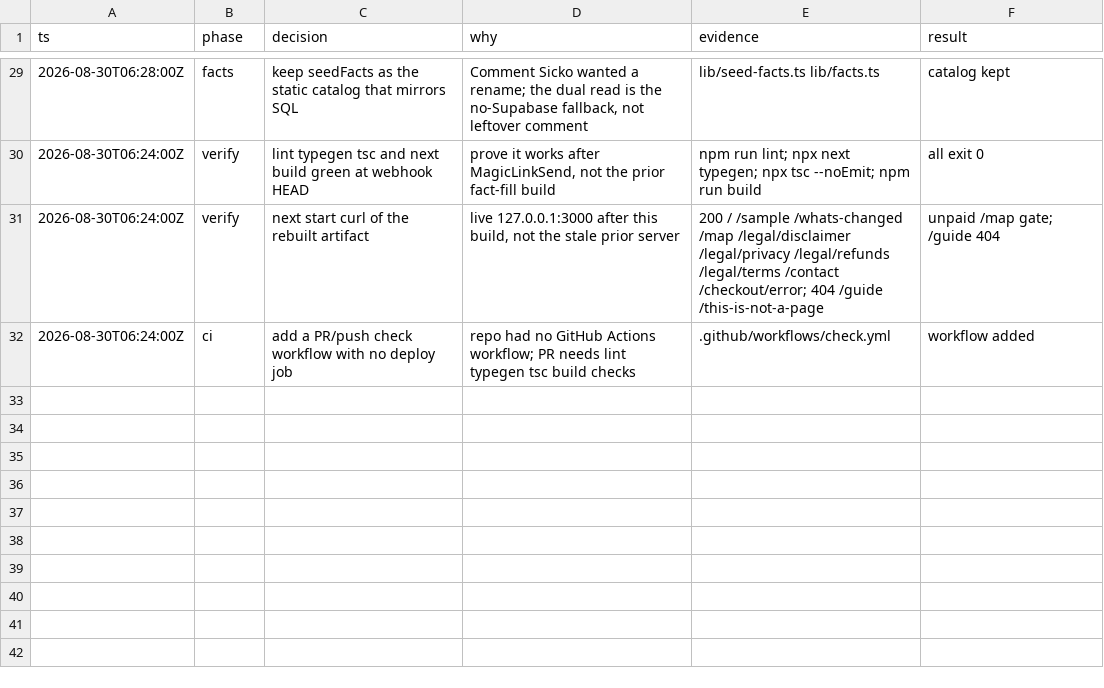
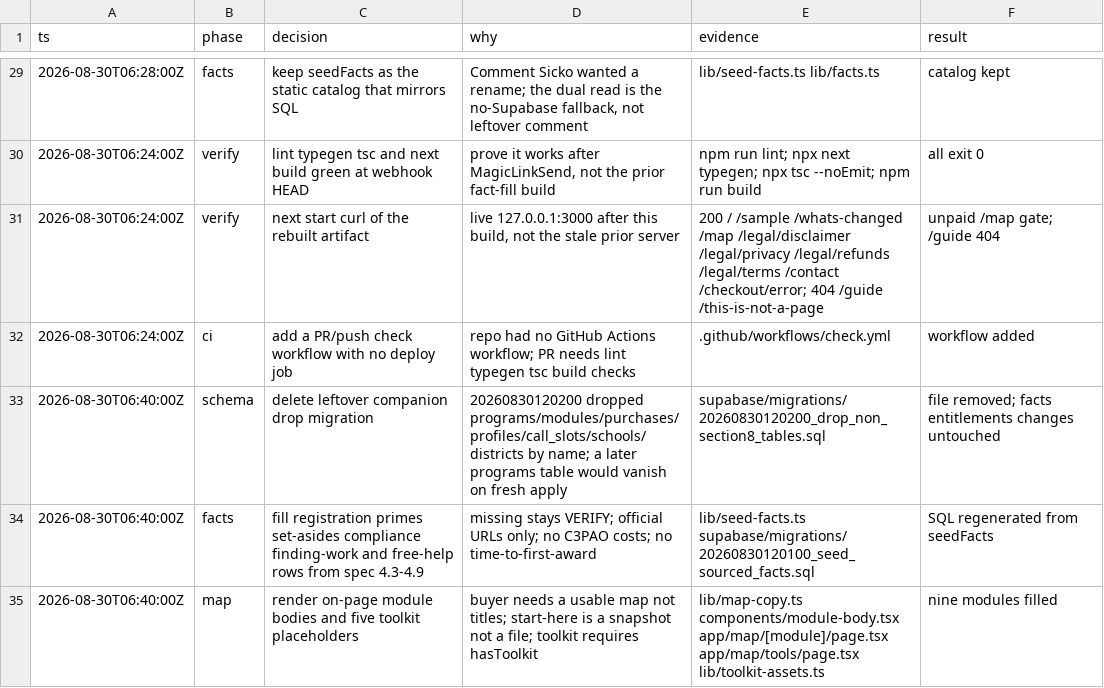
Before and after one commit to NicholasGil/huntsvillegovcon, a TSV file: .audit/scaffold.tsv, drawn as a sheet; only a part is shown, gaps mark what is left out; the diff names each change by its address in the sheet, - before the commit and + after, or states it on an @@ line.

```diff
--- a/.audit/scaffold.tsv
+++ b/.audit/scaffold.tsv
+row 33: 2026-08-30T06:40:00Z | schema | delete leftover companion drop migration | 20260830120200 dropped programs/modules/purchases/profiles/call_slots/schools/districts by name; a later programs table would vanish on fresh apply | supabase/migrations/20260830120200_drop_non_section8_tables.sql | file removed; facts entitlements changes untouched
+row 34: 2026-08-30T06:40:00Z | facts | fill registration primes set-asides compliance finding-work and free-help rows from spec 4.3-4.9 | missing stays VERIFY; official URLs only; no C3PAO costs; no time-to-first-award | lib/seed-facts.ts supabase/migrations/20260830120100_seed_sourced_facts.sql | SQL regenerated from seedFacts
+row 35: 2026-08-30T06:40:00Z | map | render on-page module bodies and five toolkit placeholders | buyer needs a usable map not titles; start-here is a snapshot not a file; toolkit requires hasToolkit | lib/map-copy.ts components/module-body.tsx app/map/[module]/page.tsx app/map/tools/page.tsx lib/toolkit-assets.ts | nine modules filled
```
Also changed, not shown: 11 other files.
